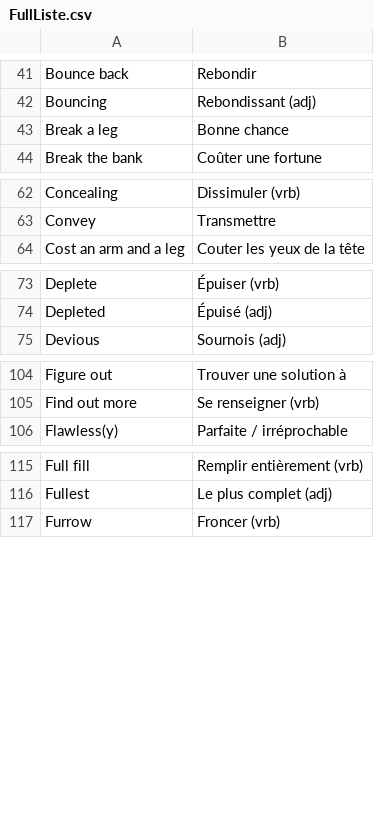
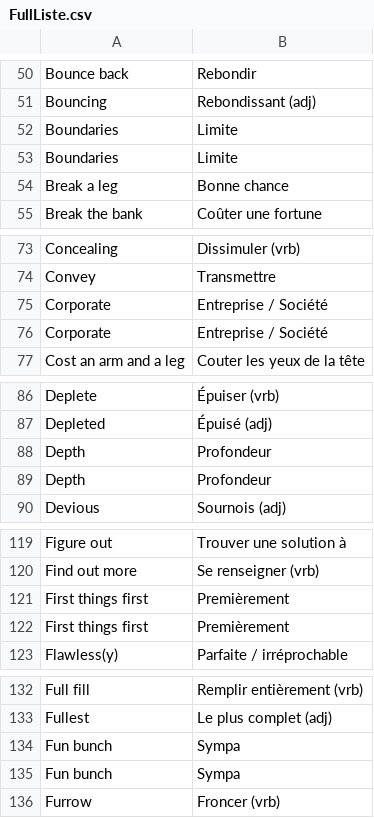
Before and after one commit to SnackForever/Word-Anki, a CSV file: FullListe.csv, drawn as a sheet; only a part is shown, gaps mark what is left out; the diff covers the shown part only; the diff names each change by its address in the sheet, - before the commit and + after, or states it on an @@ line.

```diff
--- a/FullListe.csv
+++ b/FullListe.csv
+row 52: Boundaries | Limite
+row 53: Boundaries | Limite
+row 75: Corporate | Entreprise / Société
+row 76: Corporate | Entreprise / Société
+row 88: Depth | Profondeur
+row 89: Depth | Profondeur
+row 121: First things first | Premièrement
+row 122: First things first | Premièrement
+row 134: Fun bunch | Sympa
+row 135: Fun bunch | Sympa
```
Also changed, not shown: 37 added rows and 5 moved rows elsewhere in this file, 5 other files.
